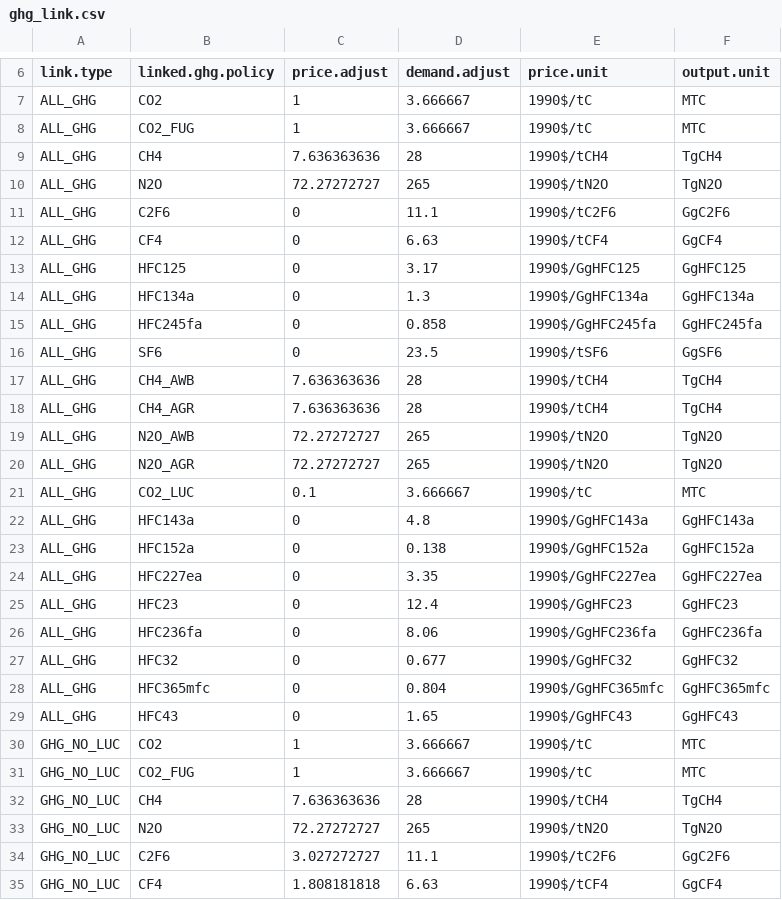
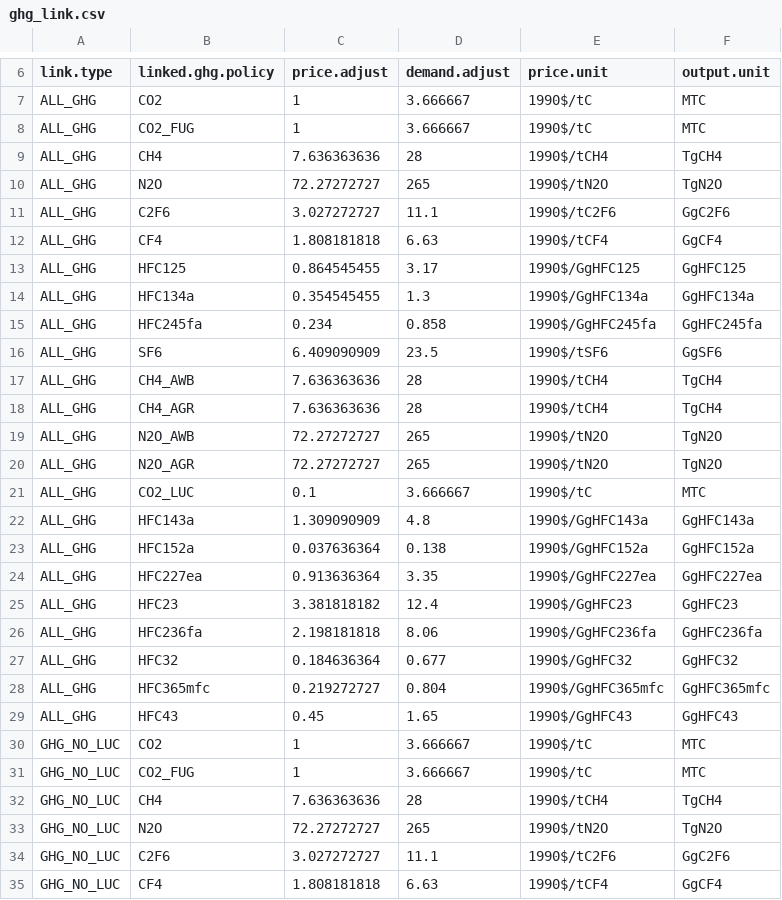
Before and after one commit to russellhz/gcam-core, a CSV file: input/gcamdata/inst/extdata/policy/mappings/ghg_link.csv, drawn as a sheet; only a part is shown, gaps mark what is left out.

```diff
--- a/input/gcamdata/inst/extdata/policy/mappings/ghg_link.csv
+++ b/input/gcamdata/inst/extdata/policy/mappings/ghg_link.csv
@@ -10,8 +10,8 @@ ALL_GHG,CH4,7.636363636,28,1990$/tCH4,TgCH4
 ALL_GHG,N2O,72.27272727,265,1990$/tN2O,TgN2O
-ALL_GHG,C2F6,0,11.1,1990$/tC2F6,GgC2F6
-ALL_GHG,CF4,0,6.63,1990$/tCF4,GgCF4
-ALL_GHG,HFC125,0,3.17,1990$/GgHFC125,GgHFC125
-ALL_GHG,HFC134a,0,1.3,1990$/GgHFC134a,GgHFC134a
-ALL_GHG,HFC245fa,0,0.858,1990$/GgHFC245fa,GgHFC245fa
-ALL_GHG,SF6,0,23.5,1990$/tSF6,GgSF6
+ALL_GHG,C2F6,3.027272727,11.1,1990$/tC2F6,GgC2F6
+ALL_GHG,CF4,1.808181818,6.63,1990$/tCF4,GgCF4
+ALL_GHG,HFC125,0.864545455,3.17,1990$/GgHFC125,GgHFC125
+ALL_GHG,HFC134a,0.354545455,1.3,1990$/GgHFC134a,GgHFC134a
+ALL_GHG,HFC245fa,0.234,0.858,1990$/GgHFC245fa,GgHFC245fa
+ALL_GHG,SF6,6.409090909,23.5,1990$/tSF6,GgSF6
 ALL_GHG,CH4_AWB,7.636363636,28,1990$/tCH4,TgCH4
@@ -21,10 +21,10 @@ ALL_GHG,N2O_AGR,72.27272727,265,1990$/tN2O,TgN2O
 ALL_GHG,CO2_LUC,0.1,3.666667,1990$/tC,MTC
-ALL_GHG,HFC143a,0,4.8,1990$/GgHFC143a,GgHFC143a
-ALL_GHG,HFC152a,0,0.138,1990$/GgHFC152a,GgHFC152a
-ALL_GHG,HFC227ea,0,3.35,1990$/GgHFC227ea,GgHFC227ea
-ALL_GHG,HFC23,0,12.4,1990$/GgHFC23,GgHFC23
-ALL_GHG,HFC236fa,0,8.06,1990$/GgHFC236fa,GgHFC236fa
-ALL_GHG,HFC32,0,0.677,1990$/GgHFC32,GgHFC32
-ALL_GHG,HFC365mfc,0,0.804,1990$/GgHFC365mfc,GgHFC365mfc
-ALL_GHG,HFC43,0,1.65,1990$/GgHFC43,GgHFC43
+ALL_GHG,HFC143a,1.309090909,4.8,1990$/GgHFC143a,GgHFC143a
+ALL_GHG,HFC152a,0.037636364,0.138,1990$/GgHFC152a,GgHFC152a
+ALL_GHG,HFC227ea,0.913636364,3.35,1990$/GgHFC227ea,GgHFC227ea
+ALL_GHG,HFC23,3.381818182,12.4,1990$/GgHFC23,GgHFC23
+ALL_GHG,HFC236fa,2.198181818,8.06,1990$/GgHFC236fa,GgHFC236fa
+ALL_GHG,HFC32,0.184636364,0.677,1990$/GgHFC32,GgHFC32
+ALL_GHG,HFC365mfc,0.219272727,0.804,1990$/GgHFC365mfc,GgHFC365mfc
+ALL_GHG,HFC43,0.45,1.65,1990$/GgHFC43,GgHFC43
 GHG_NO_LUC,CO2,1,3.666667,1990$/tC,MTC
```
Also changed, not shown: input/gcamdata/inst/extdata/policy/A_CCap_Constraint.csv, input/gcamdata/inst/extdata/policy/A_CTax.csv, 1 other file.
